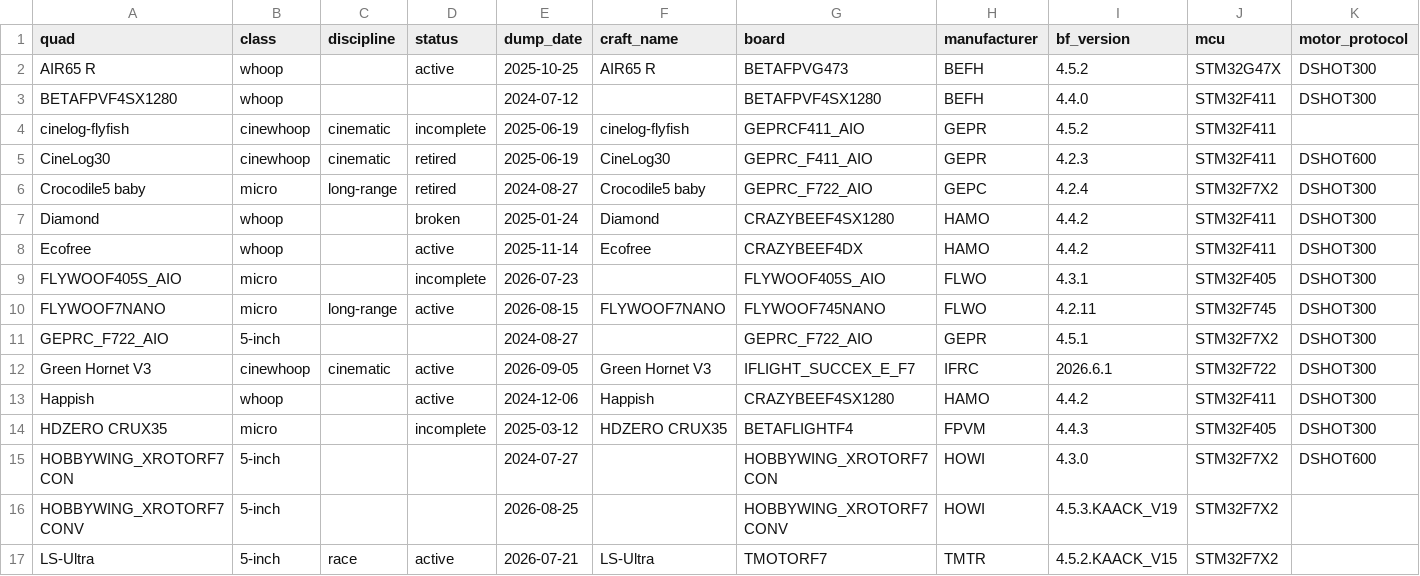
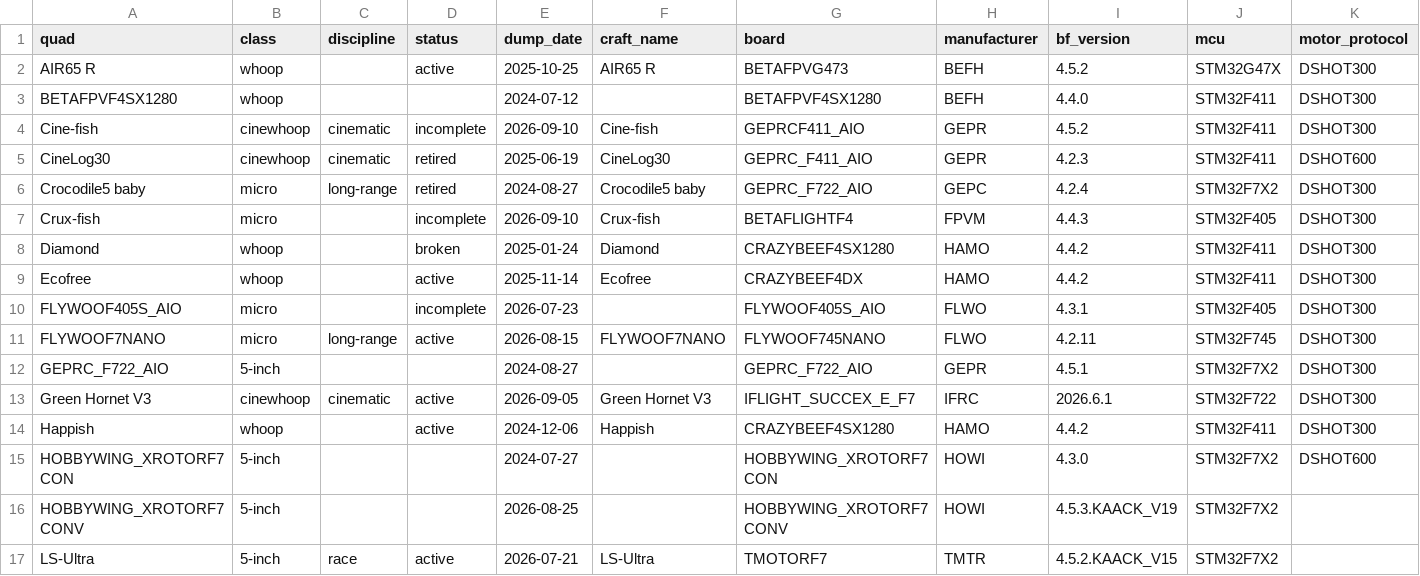
Before and after one commit to irom77/fpv_cli_dumps, a CSV file: fpv_quads_latest.csv, drawn as a sheet; only a part is shown; removed rows and columns are numbered as before the commit, all else as after; rows hold the shown columns only; the diff names each change by its address in the sheet, - before the commit and + after, or states it on an @@ line.

```diff
--- a/fpv_quads_latest.csv
+++ b/fpv_quads_latest.csv
-row 4: cinelog-flyfish | cinewhoop | cinematic | incomplete | 2025-06-19 | cinelog-flyfish | GEPRCF411_AIO | GEPR | 4.5.2 | STM32F411
+row 4: Cine-fish | cinewhoop | cinematic | incomplete | 2026-09-10 | Cine-fish | GEPRCF411_AIO | GEPR | 4.5.2 | STM32F411 | DSHOT300
+row 7: Crux-fish | micro |  | incomplete | 2026-09-10 | Crux-fish | BETAFLIGHTF4 | FPVM | 4.4.3 | STM32F405 | DSHOT300
-row 14: HDZERO CRUX35 | micro |  | incomplete | 2025-03-12 | HDZERO CRUX35 | BETAFLIGHTF4 | FPVM | 4.4.3 | STM32F405 | DSHOT300
```
Also changed, not shown: fpv_quads.csv, hardware.csv, 6 other files.
